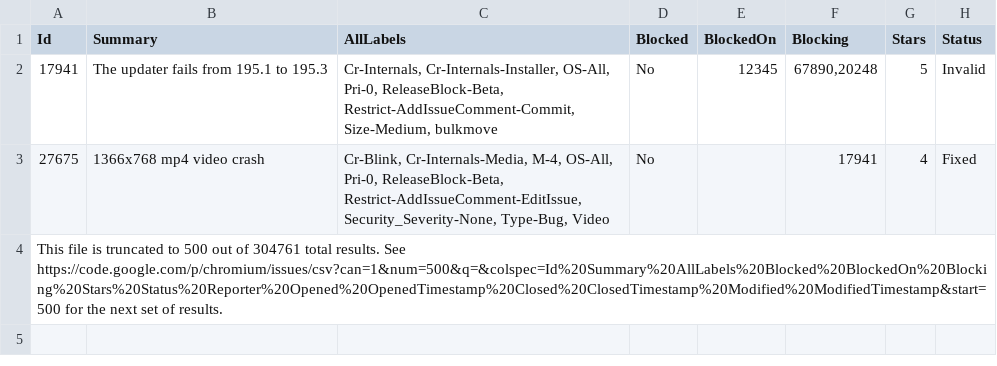
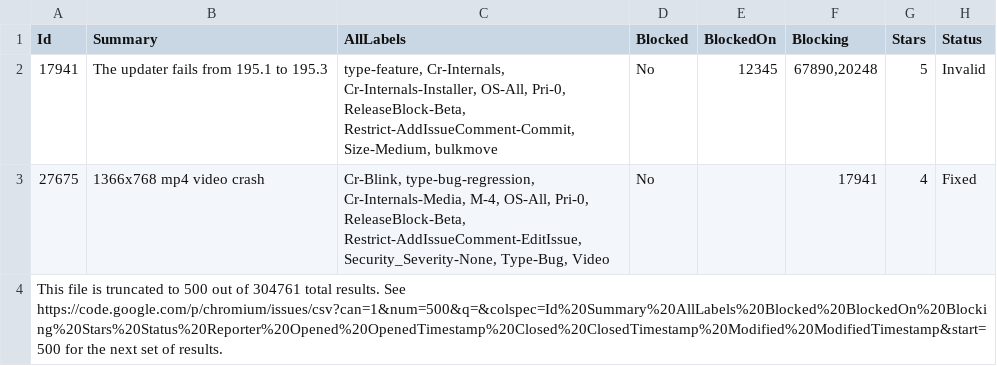
Before and after one commit to andymeneely/chromium-history, a CSV file: data/development/bugs/csv/bug_sample.csv, drawn as a sheet; only a part is shown; the diff names each change by its address in the sheet, - before the commit and + after, or states it on an @@ line.

```diff
--- a/data/development/bugs/csv/bug_sample.csv
+++ b/data/development/bugs/csv/bug_sample.csv
-C2 (AllLabels): Cr-Internals, Cr-Internals-Installer,…
+C2 (AllLabels): type-feature, Cr-Internals, Cr-Internals-Installer,…
-C3 (AllLabels): Cr-Blink, Cr-Internals-Media, M-4,…
+C3 (AllLabels): Cr-Blink, type-bug-regression, Cr-Internals-Media, M-4,…
```
Also changed, not shown: data/development/bugs/csv/bug_sample2.csv, data/development/bugs/csv/recovered_1.csv, 4 other files.
